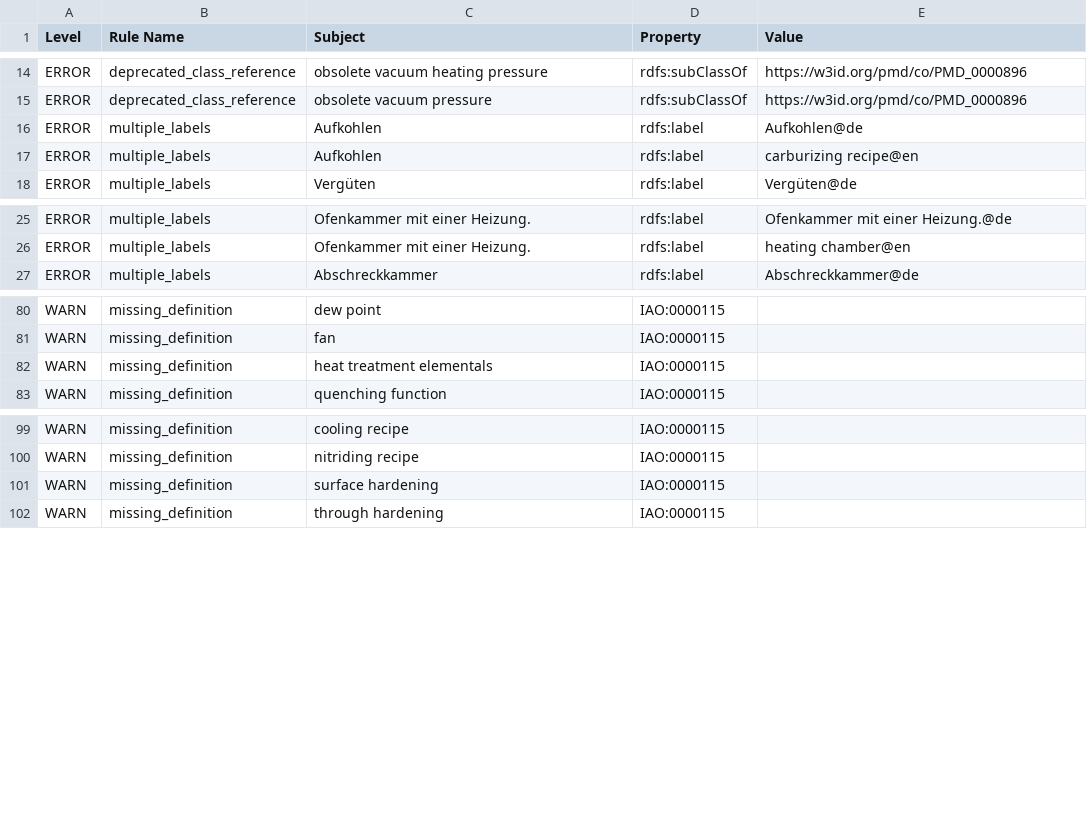
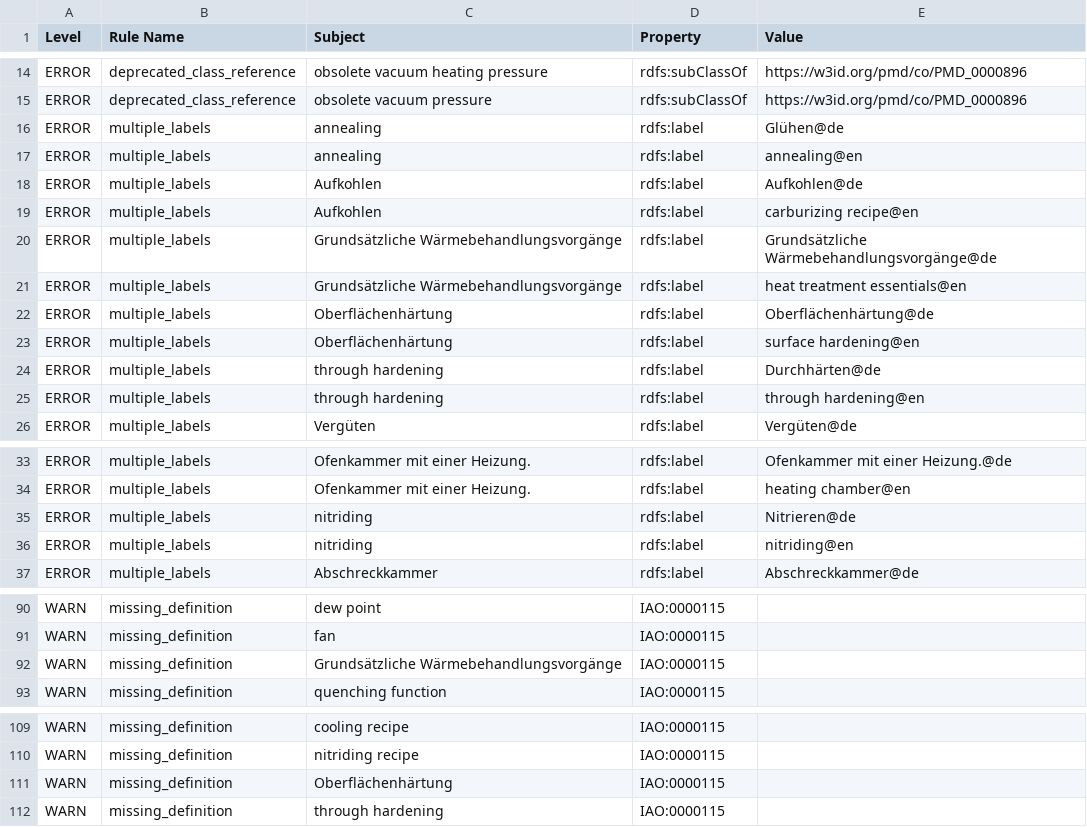
Before and after one commit to materialdigital/heat-treatment-application-ontology, a TSV file: src/ontology/reports/hto-edit.owl-obo-report.tsv, drawn as a sheet; only a part is shown, gaps mark what is left out.

```diff
--- a/src/ontology/reports/hto-edit.owl-obo-report.tsv
+++ b/src/ontology/reports/hto-edit.owl-obo-report.tsv
@@ -15,4 +15,12 @@ ERROR	deprecated_class_reference	obsolete vacuum heating pressure	rdfs:subClassO
 ERROR	deprecated_class_reference	obsolete vacuum pressure	rdfs:subClassOf	https://w3id.org/pmd/co/PMD_0000896
+ERROR	multiple_labels	annealing	rdfs:label	Glühen@de
+ERROR	multiple_labels	annealing	rdfs:label	annealing@en
 ERROR	multiple_labels	Aufkohlen	rdfs:label	Aufkohlen@de
 ERROR	multiple_labels	Aufkohlen	rdfs:label	carburizing recipe@en
+ERROR	multiple_labels	Grundsätzliche Wärmebehandlungsvorgänge	rdfs:label	Grundsätzliche Wärmebehandlungsvorgänge@de
+ERROR	multiple_labels	Grundsätzliche Wärmebehandlungsvorgänge	rdfs:label	heat treatment essentials@en
+ERROR	multiple_labels	Oberflächenhärtung	rdfs:label	Oberflächenhärtung@de
+ERROR	multiple_labels	Oberflächenhärtung	rdfs:label	surface hardening@en
+ERROR	multiple_labels	through hardening	rdfs:label	Durchhärten@de
+ERROR	multiple_labels	through hardening	rdfs:label	through hardening@en
 ERROR	multiple_labels	Vergüten	rdfs:label	Vergüten@de
@@ -26,2 +34,4 @@ ERROR	multiple_labels	Ofenkammer mit einer Heizung.	rdfs:label	Ofenkammer mit ei
 ERROR	multiple_labels	Ofenkammer mit einer Heizung.	rdfs:label	heating chamber@en
+ERROR	multiple_labels	nitriding	rdfs:label	Nitrieren@de
+ERROR	multiple_labels	nitriding	rdfs:label	nitriding@en
 ERROR	multiple_labels	Abschreckkammer	rdfs:label	Abschreckkammer@de
@@ -81,3 +91,3 @@ WARN	missing_definition	dew point	IAO:0000115
 WARN	missing_definition	fan	IAO:0000115	
-WARN	missing_definition	heat treatment elementals	IAO:0000115	
+WARN	missing_definition	Grundsätzliche Wärmebehandlungsvorgänge	IAO:0000115	
 WARN	missing_definition	quenching function	IAO:0000115	
@@ -100,3 +110,3 @@ WARN	missing_definition	cooling recipe	IAO:0000115
 WARN	missing_definition	nitriding recipe	IAO:0000115	
-WARN	missing_definition	surface hardening	IAO:0000115	
+WARN	missing_definition	Oberflächenhärtung	IAO:0000115	
 WARN	missing_definition	through hardening	IAO:0000115	
```
Also changed, not shown: 14 other files.
